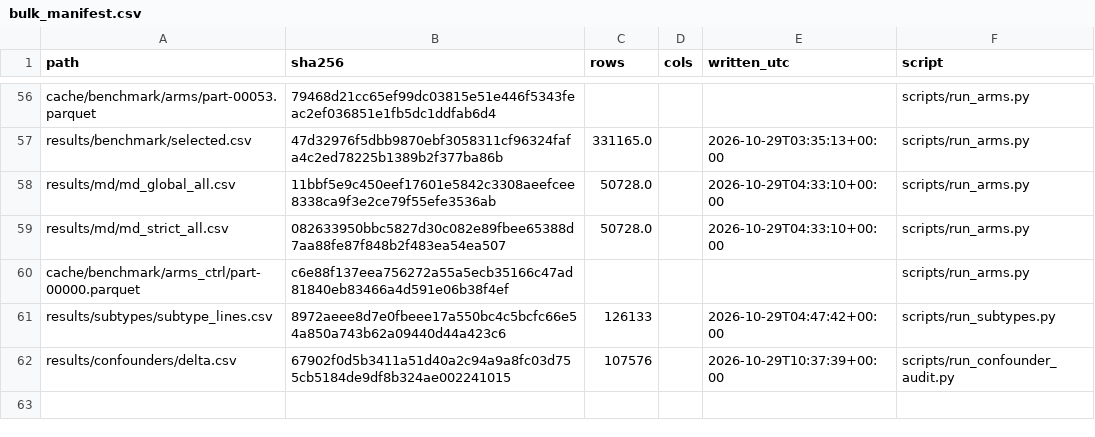
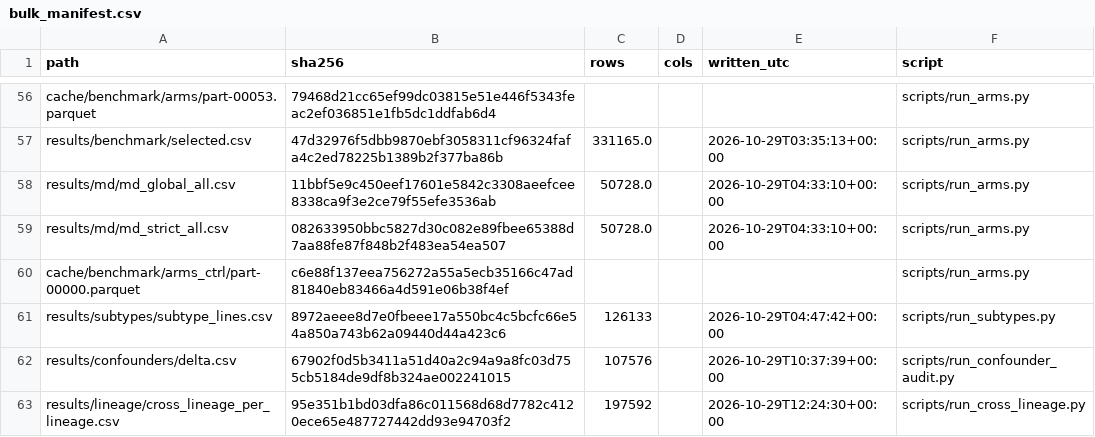
Before and after one commit to QuantitativeBiology/ai-hackathon-cancer_biomarkers, a CSV file: results/bulk_manifest.csv, drawn as a sheet; only a part is shown, gaps mark what is left out; the diff names each change by its address in the sheet, - before the commit and + after, or states it on an @@ line.

```diff
--- a/results/bulk_manifest.csv
+++ b/results/bulk_manifest.csv
+row 63: results/lineage/cross_lineage_per_lineage.csv | 95e351b1bd03dfa86c011568d68d7782c4120ece65e487727442dd93e94703f2 | 197592 |  | 2026-10-29T12:24:30+00:00 | scripts/run_cross_lineage.py
```
Also changed, not shown: results/registry.csv, 4 other files.
